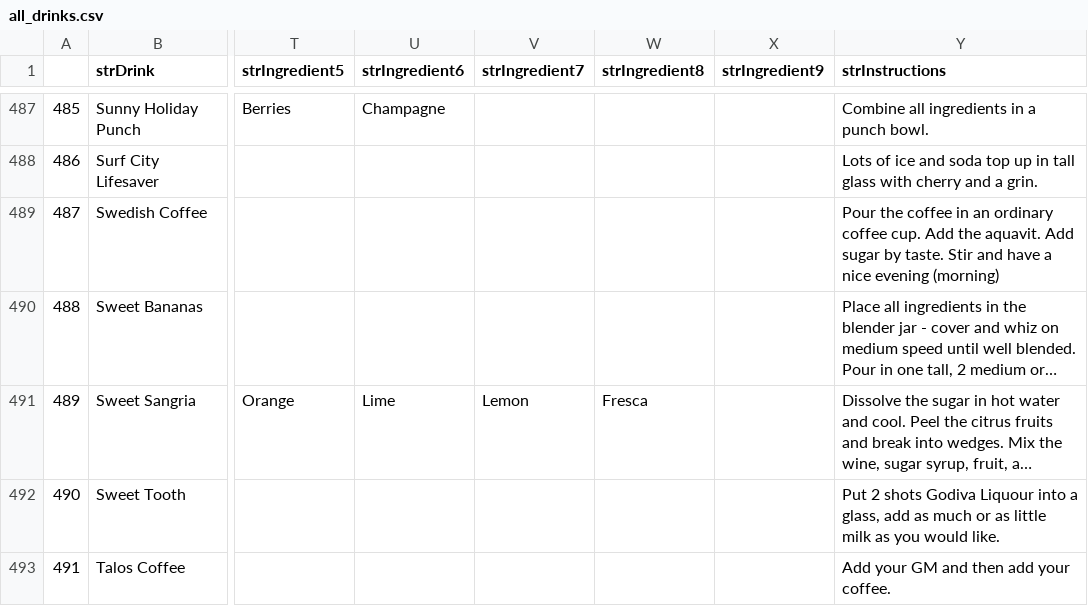
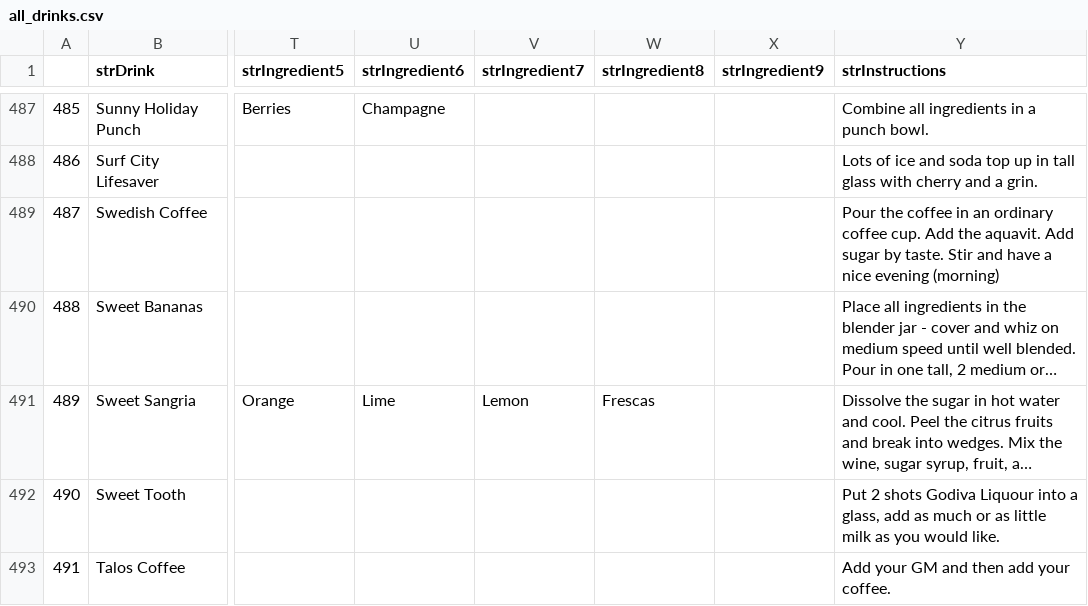
Before and after one commit to anishxyz/smart-bar, a CSV file: all_drinks.csv, drawn as a sheet; only a part is shown, gaps mark what is left out; long unchanged cells end in …; the diff names each change by its address in the sheet, - before the commit and + after, or states it on an @@ line.

Commit message:
csv with 500+ drinks data used for smart bar

```diff
--- a/all_drinks.csv
+++ b/all_drinks.csv
-W491 (strIngredient8): Fresca
+W491 (strIngredient8): Frescas
```
